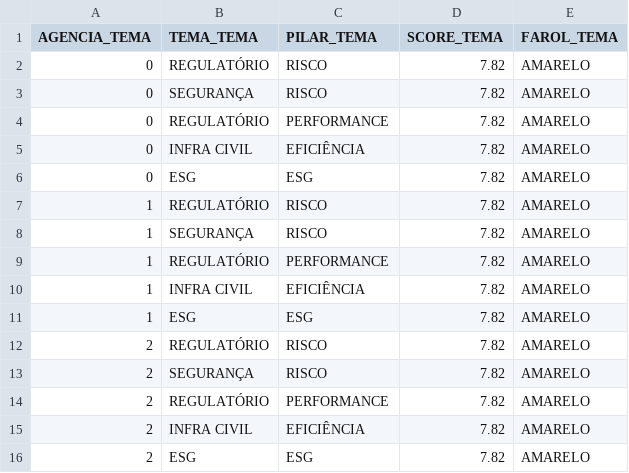
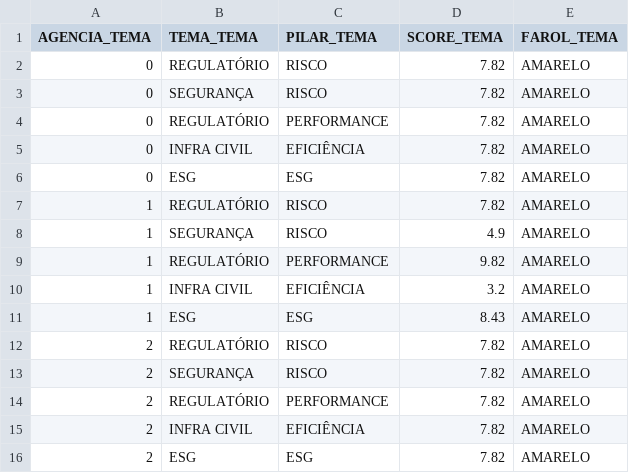
Before and after one commit to gabisbraz/scr_aux, a CSV file: app/src/data/df_base_score_tema.csv, drawn as a sheet; only a part is shown.

```diff
--- a/app/src/data/df_base_score_tema.csv
+++ b/app/src/data/df_base_score_tema.csv
@@ -7,6 +7,6 @@ AGENCIA_TEMA,TEMA_TEMA,PILAR_TEMA,SCORE_TEMA,FAROL_TEMA
 1,REGULATÓRIO,RISCO,7.82,AMARELO
-1,SEGURANÇA,RISCO,7.82,AMARELO
-1,REGULATÓRIO,PERFORMANCE,7.82,AMARELO
-1,INFRA CIVIL,EFICIÊNCIA,7.82,AMARELO
-1,ESG,ESG,7.82,AMARELO
+1,SEGURANÇA,RISCO,4.9,AMARELO
+1,REGULATÓRIO,PERFORMANCE,9.82,AMARELO
+1,INFRA CIVIL,EFICIÊNCIA,3.2,AMARELO
+1,ESG,ESG,8.43,AMARELO
 2,REGULATÓRIO,RISCO,7.82,AMARELO
```
Also changed, not shown: app/src/data/df_base_score_pilar.csv, 13 other files.
